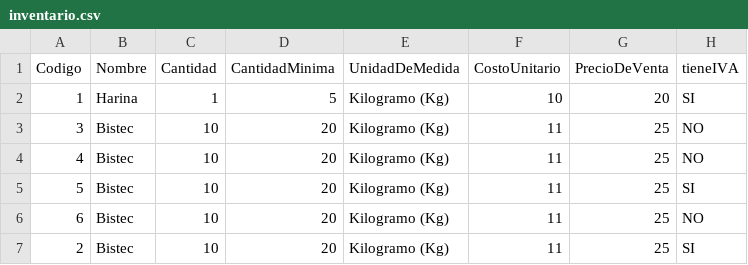
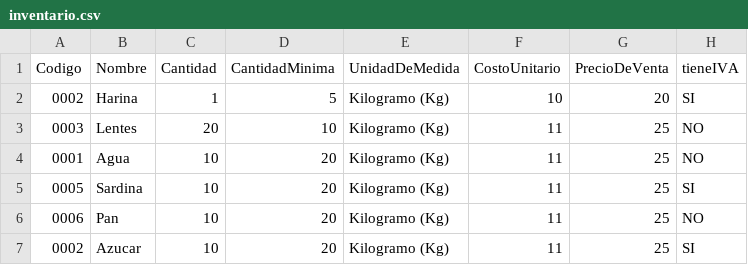
Before and after one commit to schweb04/MiRepositorioG-3, a CSV file: sistemaCompra/inventario.csv, drawn as a sheet.

```diff
--- a/sistemaCompra/inventario.csv
+++ b/sistemaCompra/inventario.csv
@@ -1,7 +1,7 @@
 Codigo,Nombre,Cantidad,CantidadMinima,UnidadDeMedida,CostoUnitario,PrecioDeVenta,tieneIVA
-1,Harina,1,5,Kilogramo (Kg),10,20,SI
-3,Bistec,10,20,Kilogramo (Kg),11,25,NO
-4,Bistec,10,20,Kilogramo (Kg),11,25,NO
-5,Bistec,10,20,Kilogramo (Kg),11,25,SI
-6,Bistec,10,20,Kilogramo (Kg),11,25,NO
-2,Bistec,10,20,Kilogramo (Kg),11,25,SI
+0002,Harina,1,5,Kilogramo (Kg),10,20,SI
+0003,Lentes,20,10,Kilogramo (Kg),11,25,NO
+0001,Agua,10,20,Kilogramo (Kg),11,25,NO
+0005,Sardina,10,20,Kilogramo (Kg),11,25,SI
+0006,Pan,10,20,Kilogramo (Kg),11,25,NO
+0002,Azucar,10,20,Kilogramo (Kg),11,25,SI
```
Also changed, not shown: 3 other files.
